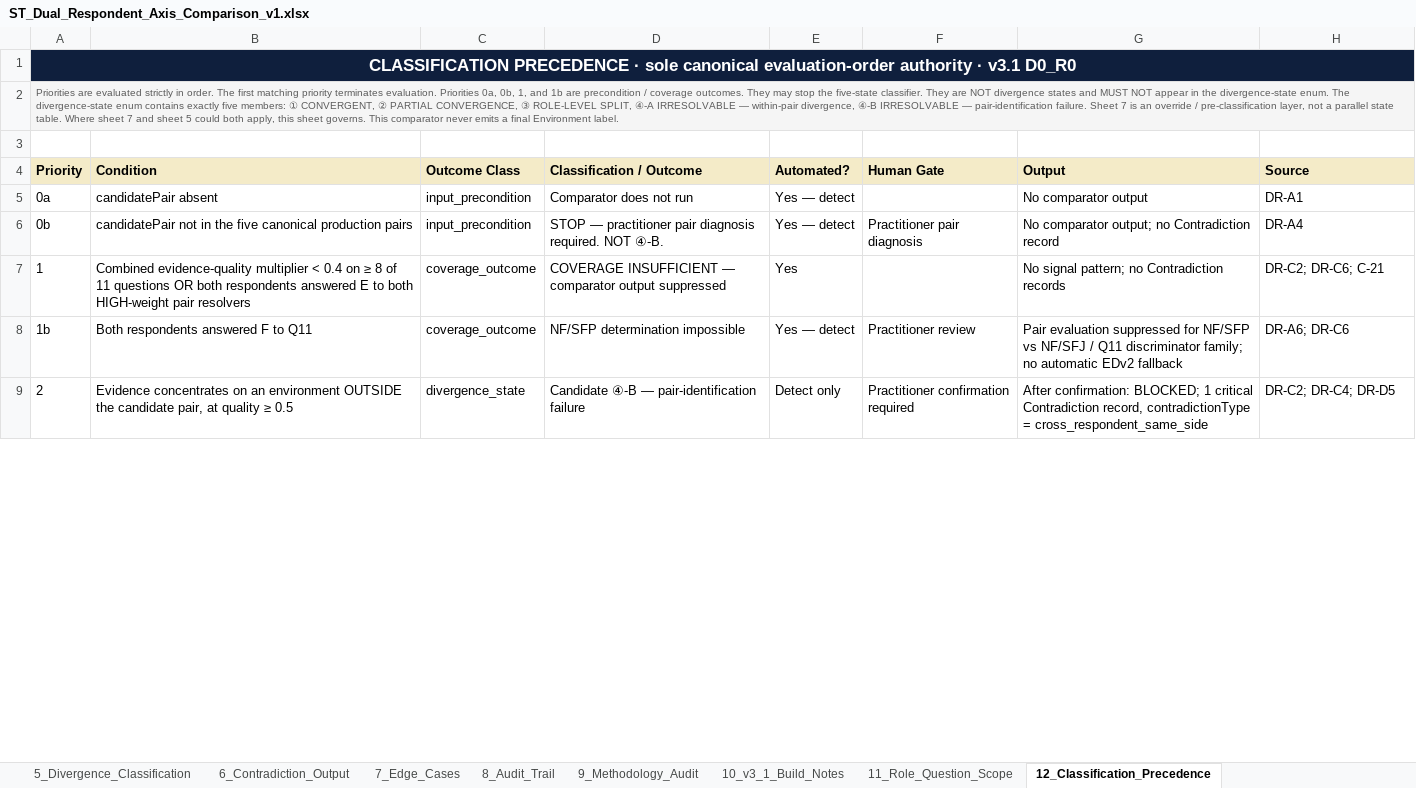
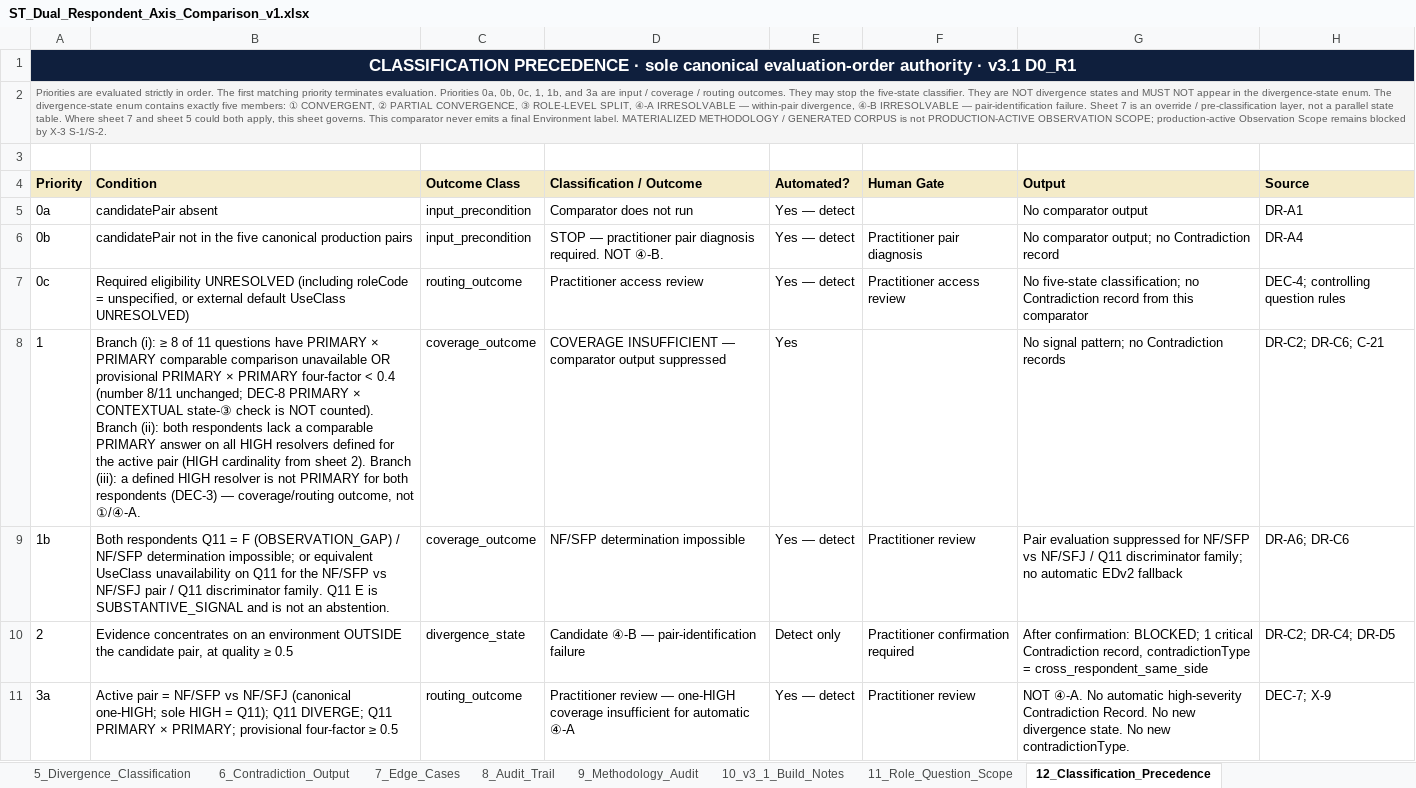
Before and after one commit to Inposibl/mergevue, an Excel workbook: NewLogic 03.05.2026/ST_Dual_Respondent_Axis_Comparison_v1.xlsx, sheet 12_Classification_Precedence, drawn as a sheet; only a part is shown; values as stored, in another font and other column widths than the file's, no borders; addresses are those after the commit; the diff covers the shown part only; the diff names each change by its address in the sheet, - before the commit and + after, or states it on an @@ line.

Commit message:
feat: materialize dual respondent evidence architecture

```diff
--- a/NewLogic 03.05.2026/ST_Dual_Respondent_Axis_Comparison_v1.xlsx (sheet 12_Classification_Precedence)
+++ b/NewLogic 03.05.2026/ST_Dual_Respondent_Axis_Comparison_v1.xlsx (sheet 12_Classification_Precedence)
-A1 (Priority): …· v3.1 D0_R0
+A1 (Priority): …· v3.1 D0_R1
-A2 (Priority): …0a, 0b, 1, and 1b are precondition / coverage outcomes. They may stop the five-state classifier. They are NOT divergence states and MUST NOT appear in the divergence-state enum. The divergence-state enum contains exactly five members: ① CONVERGENT, ② PARTIAL CONVERGENCE, ③ ROLE-LEVEL SPLIT, ④-A IRRESOLVABLE — within-pair divergence, ④-B IRRESOLVABLE — pair-identification failure. Sheet 7 is an override / pre-classification layer, not a parallel state table. Where sheet 7 and sheet 5 could both apply, this sheet governs. This comparator never emits a final Environment label.
+A2 (Priority): …0a, 0b, 0c, 1, 1b, and 3a are input / coverage / routing outcomes. They may stop the five-state classifier. They are NOT divergence states and MUST NOT appear in the divergence-state enum. The divergence-state enum contains exactly five members: ① CONVERGENT, ② PARTIAL CONVERGENCE, ③ ROLE-LEVEL SPLIT, ④-A IRRESOLVABLE — within-pair divergence, ④-B IRRESOLVABLE — pair-identification failure. Sheet 7 is an override / pre-classification layer, not a parallel state table. Where sheet 7 and sheet 5 could both apply, this sheet governs. This comparator never emits a final Environment label. MATERIALIZED METHODOLOGY / GENERATED CORPUS is not PRODUCTION-ACTIVE OBSERVATION SCOPE; production-active Observation Scope remains blocked by X-3 S-1/S-2.
+row 7: 0c | Required eligibility UNRESOLVED (including roleCode = unspecified, or external default UseClass UNRESOLVED) | routing_outcome | Practitioner access review | Yes — detect | Practitioner access review | No five-state classification; no Contradiction record from this comparator | DEC-4; controlling question rules
-B8 (Condition): Combined evidence-quality multiplier < 0.4 on ≥ 8 of 11 questions OR both respondents answered E to both HIGH-weight pair resolvers
+B8 (Condition): Branch (i): ≥ 8 of 11 questions have PRIMARY × PRIMARY comparable comparison unavailable OR provisional PRIMARY × PRIMARY four-factor < 0.4 (number 8/11 unchanged; DEC-8 PRIMARY × CONTEXTUAL state-③ check is NOT counted). Branch (ii): both respondents lack a comparable PRIMARY answer on all HIGH resolvers defined for the active pair (HIGH cardinality from sheet 2). Branch (iii): a defined HIGH resolver is not PRIMARY for both respondents (DEC-3) — coverage/routing outcome, not ①/④-A.
-B9 (Condition): Both respondents answered F to Q11
+B9 (Condition): Both respondents Q11 = F (OBSERVATION_GAP) / NF/SFP determination impossible; or equivalent UseClass unavailability on Q11 for the NF/SFP vs NF/SFJ pair / Q11 discriminator family. Q11 E is SUBSTANTIVE_SIGNAL and is not an abstention.
+row 11: 3a | Active pair = NF/SFP vs NF/SFJ (canonical one-HIGH; sole HIGH = Q11); Q11 DIVERGE; Q11 PRIMARY × PRIMARY; provisional four-factor ≥ 0.5 | routing_outcome | Practitioner review — one-HIGH coverage insufficient for automatic ④-A | Yes — detect | Practitioner review | NOT ④-A. No automatic high-severity Contradiction Record. No new divergence state. No new contradictionType. | DEC-7; X-9
```
Also changed, not shown: 4 edited cells elsewhere in this sheet, sheet 11_Role_Question_Scope, sheet 4_Evidence_Quality_Layer, sheet 8_Audit_Trail, sheet 7_Edge_Cases, sheet 5_Divergence_Classification, sheet 9_Methodology_Audit, 4 more sheets, 3 other files.
